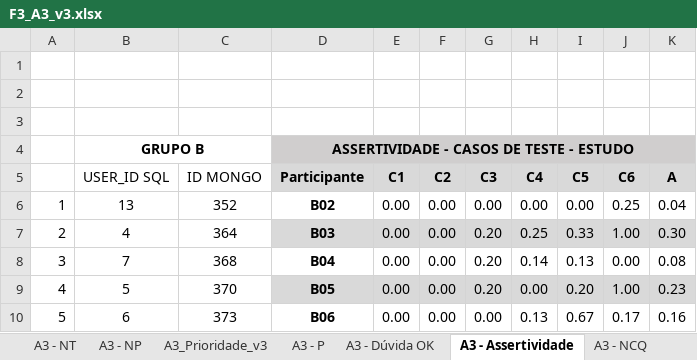
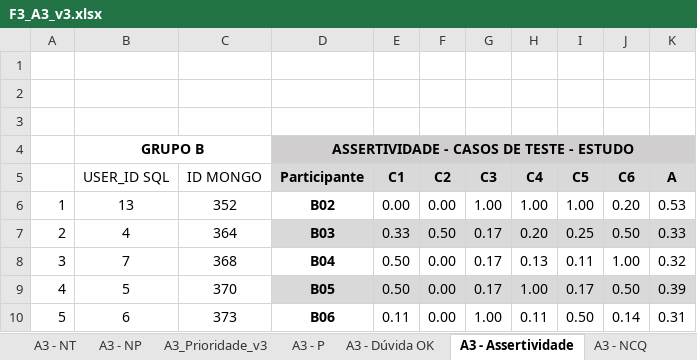
Before and after one commit to gbrleitao/Thesis, an Excel workbook: chapters/results/Fase 3/A3/F3_A3_v3.xlsx, sheet A3 - Assertividade, drawn as a sheet; only a part is shown; values as stored, in another font and other column widths than the file's, no borders; the diff covers the shown part only; the diff names each change by its address in the sheet, - before the commit and + after, or states it on an @@ line.

```diff
--- a/chapters/results/Fase 3/A3/F3_A3_v3.xlsx (sheet A3 - Assertividade)
+++ b/chapters/results/Fase 3/A3/F3_A3_v3.xlsx (sheet A3 - Assertividade)
-G6 (C3): 0.00
+G6 (C3): 1.00
-H6 (C4): 0.00
+H6 (C4): 1.00
-I6 (C5): 0.00
+I6 (C5): 1.00
-J6 (C6): 0.25
+J6 (C6): 0.20
-K6 (A): 0.04
+K6 (A): 0.53
-E7 (C1): 0.00
+E7 (C1): 0.33
-F7 (C2): 0.00
+F7 (C2): 0.50
-G7:G9 (C3): 0.20
+G7:G9 (C3): 0.17
-H7 (C4): 0.25
+H7 (C4): 0.20
-I7 (C5): 0.33
+I7 (C5): 0.25
-J7 (C6): 1.00
+J7 (C6): 0.50
-K7 (A): 0.30
+K7 (A): 0.33
-E8:E9 (C1): 0.00
+E8:E9 (C1): 0.50
-H8 (C4): 0.14
+H8 (C4): 0.13
-I8 (C5): 0.13
+I8 (C5): 0.11
-J8 (C6): 0.00
+J8 (C6): 1.00
-K8 (A): 0.08
+K8 (A): 0.32
-H9 (C4): 0.00
+H9 (C4): 1.00
-I9 (C5): 0.20
+I9 (C5): 0.17
-J9 (C6): 1.00
+J9 (C6): 0.50
-K9 (A): 0.23
+K9 (A): 0.39
-E10 (C1): 0.00
+E10 (C1): 0.11
-G10 (C3): 0.00
+G10 (C3): 1.00
-H10 (C4): 0.13
+H10 (C4): 0.11
-I10 (C5): 0.67
+I10 (C5): 0.50
-J10 (C6): 0.17
+J10 (C6): 0.14
-K10 (A): 0.16
+K10 (A): 0.31
```
Also changed, not shown: 1 added row, 1 removed row and 20 edited cells elsewhere in this sheet, sheet A3 - NCQ, chapters/results/Fase 3/A4/F3_A4_v3.xlsx, 25 other files.
